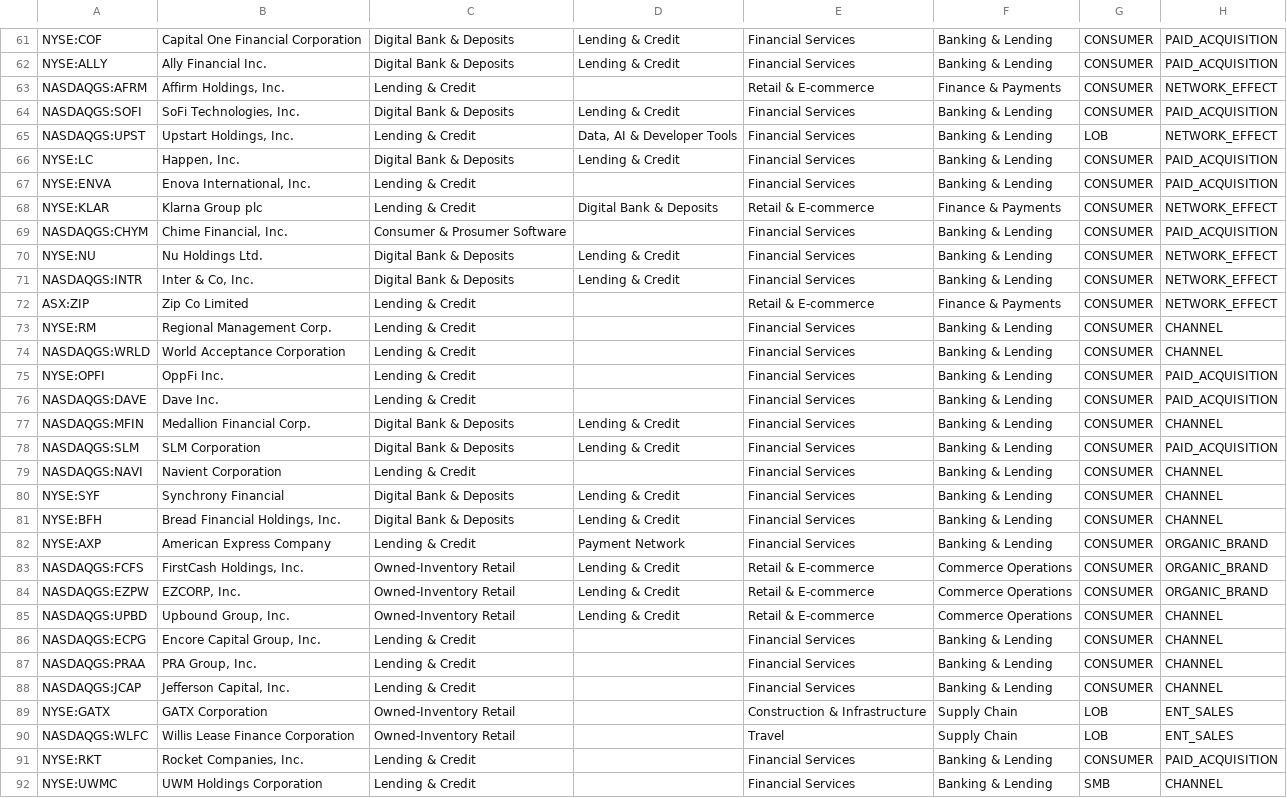
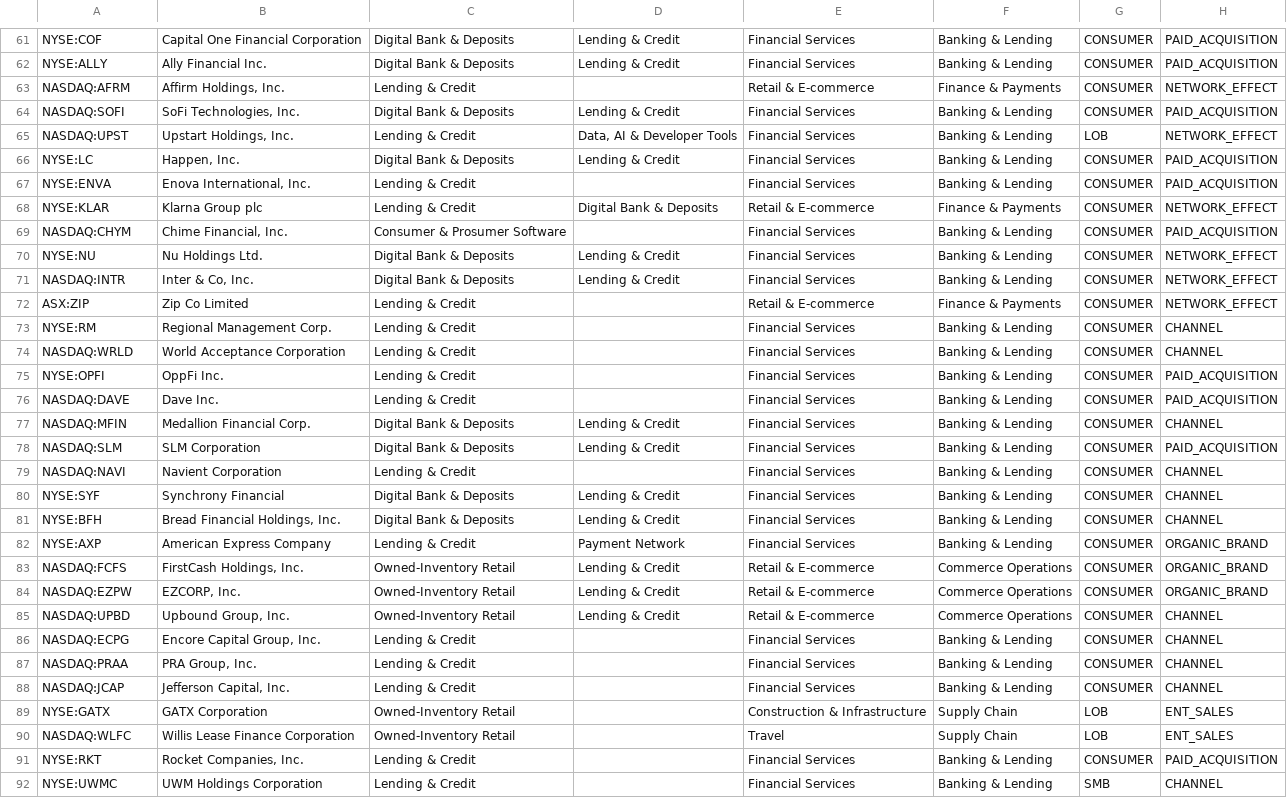
Before and after one commit to DaniilRybak-code/fairway-valuation, a CSV file: data/peers-lending-tags.csv, drawn as a sheet; only a part is shown, gaps mark what is left out; the diff covers the shown part only; the diff names each change by its address in the sheet, - before the commit and + after, or states it on an @@ line.

Commit message:
Multi-round selection on Daniil's rule, volume overlay fallback join, exchange prefixes normalised, decisions doc and TPV pull list

```diff
--- a/data/peers-lending-tags.csv
+++ b/data/peers-lending-tags.csv
-A63: NASDAQGS:AFRM
+A63: NASDAQ:AFRM
-A64: NASDAQGS:SOFI
+A64: NASDAQ:SOFI
-A65: NASDAQGS:UPST
+A65: NASDAQ:UPST
-A69: NASDAQGS:CHYM
+A69: NASDAQ:CHYM
-A71: NASDAQGS:INTR
+A71: NASDAQ:INTR
-A74: NASDAQGS:WRLD
+A74: NASDAQ:WRLD
-A76: NASDAQGS:DAVE
+A76: NASDAQ:DAVE
-A77: NASDAQGS:MFIN
+A77: NASDAQ:MFIN
-A78: NASDAQGS:SLM
+A78: NASDAQ:SLM
-A79: NASDAQGS:NAVI
+A79: NASDAQ:NAVI
-A83: NASDAQGS:FCFS
+A83: NASDAQ:FCFS
-A84: NASDAQGS:EZPW
+A84: NASDAQ:EZPW
-A85: NASDAQGS:UPBD
+A85: NASDAQ:UPBD
-A86: NASDAQGS:ECPG
+A86: NASDAQ:ECPG
-A87: NASDAQGS:PRAA
+A87: NASDAQ:PRAA
-A88: NASDAQGS:JCAP
+A88: NASDAQ:JCAP
-A90: NASDAQGS:WLFC
+A90: NASDAQ:WLFC
```
Also changed, not shown: 12 edited cells elsewhere in this file, 8 other files.
